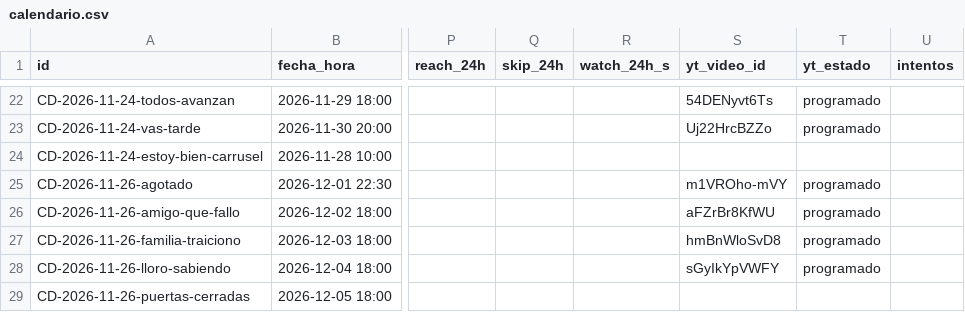
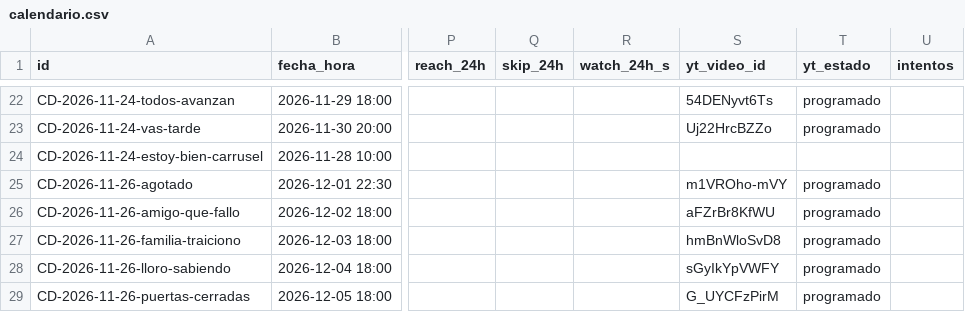
Before and after one commit to carrito-azul/caminos-divinos-publicador, a CSV file: calendario.csv, drawn as a sheet; only a part is shown, gaps mark what is left out; the diff names each change by its address in the sheet, - before the commit and + after, or states it on an @@ line.

Commit message:
Actualiza calendario y metricas

```diff
--- a/calendario.csv
+++ b/calendario.csv
-S29 (yt_video_id): (empty)
+S29 (yt_video_id): G_UYCFzPirM
-T29 (yt_estado): (empty)
+T29 (yt_estado): programado
```
Also changed, not shown: seguidores.csv, yt_miniaturas.csv, 1 other file.
